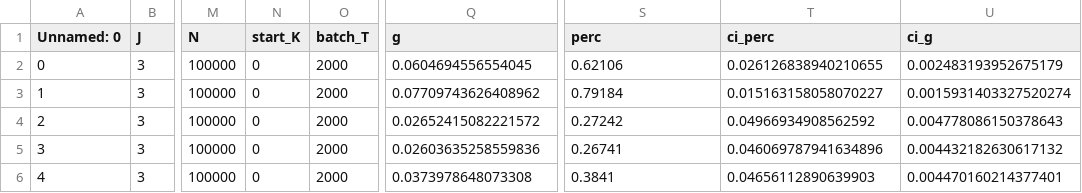
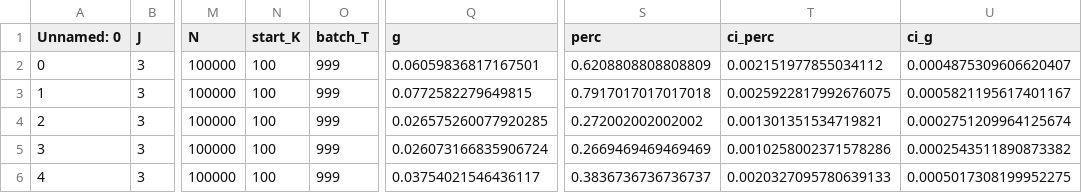
Before and after one commit to JeroenVanKasteren/time_constraint_ed, a CSV file: results/instance_sim_02.csv, drawn as a sheet; only a part is shown, gaps mark what is left out; the diff names each change by its address in the sheet, - before the commit and + after, or states it on an @@ line.

```diff
--- a/results/instance_sim_02.csv
+++ b/results/instance_sim_02.csv
-N2:N6 (start_K): 0
+N2:N6 (start_K): 100
-O2:O6 (batch_T): 2000
+O2:O6 (batch_T): 999
-Q2 (g): 0.0604694556554045
+Q2 (g): 0.06059836817167501
-S2 (perc): 0.62106
+S2 (perc): 0.6208808808808809
-T2 (ci_perc): 0.026126838940210655
+T2 (ci_perc): 0.002151977855034112
-U2 (ci_g): 0.002483193952675179
+U2 (ci_g): 0.0004875309606620407
-Q3 (g): 0.07709743626408962
+Q3 (g): 0.0772582279649815
-S3 (perc): 0.79184
+S3 (perc): 0.7917017017017018
-T3 (ci_perc): 0.015163158058070227
+T3 (ci_perc): 0.0025922817992676075
-U3 (ci_g): 0.0015931403327520274
+U3 (ci_g): 0.0005821195617401167
-Q4 (g): 0.02652415082221572
+Q4 (g): 0.026575260077920285
-S4 (perc): 0.27242
+S4 (perc): 0.272002002002002
-T4 (ci_perc): 0.04966934908562592
+T4 (ci_perc): 0.001301351534719821
-U4 (ci_g): 0.004778086150378643
+U4 (ci_g): 0.0002751209964125674
-Q5 (g): 0.02603635258559836
+Q5 (g): 0.026073166835906724
-S5 (perc): 0.26741
+S5 (perc): 0.2669469469469469
-T5 (ci_perc): 0.046069787941634896
+T5 (ci_perc): 0.0010258002371578286
-U5 (ci_g): 0.004432182630617132
+U5 (ci_g): 0.0002543511890873382
-Q6 (g): 0.0373978648073308
+Q6 (g): 0.03754021546436117
-S6 (perc): 0.3841
+S6 (perc): 0.3836736736736737
-T6 (ci_perc): 0.04656112890639903
+T6 (ci_perc): 0.0020327095780639133
-U6 (ci_g): 0.004470160214377401
+U6 (ci_g): 0.0005017308199952275
```
Also changed, not shown: results/instance_sim_03.csv, results/instance_sim_04.csv, 12 other files.
